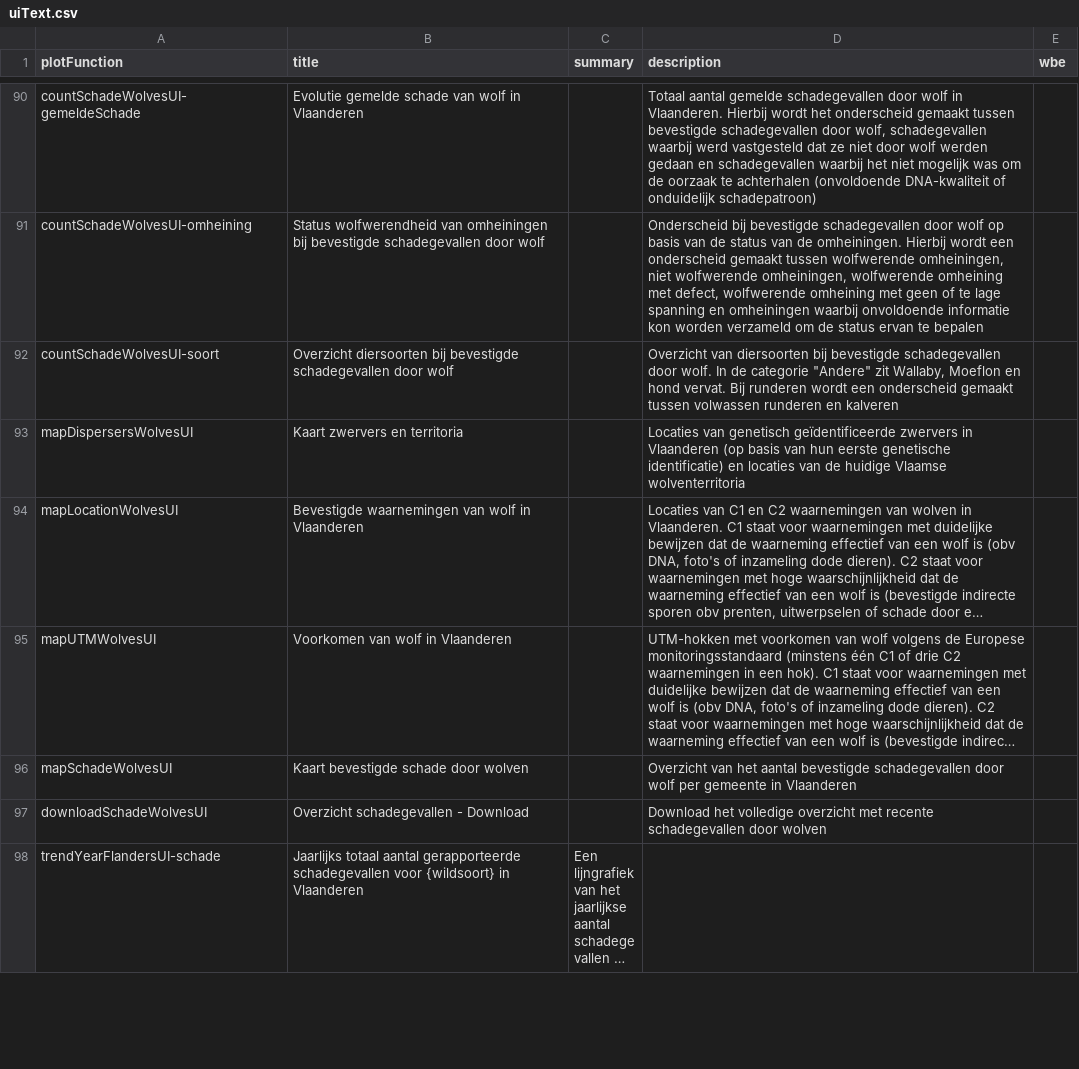
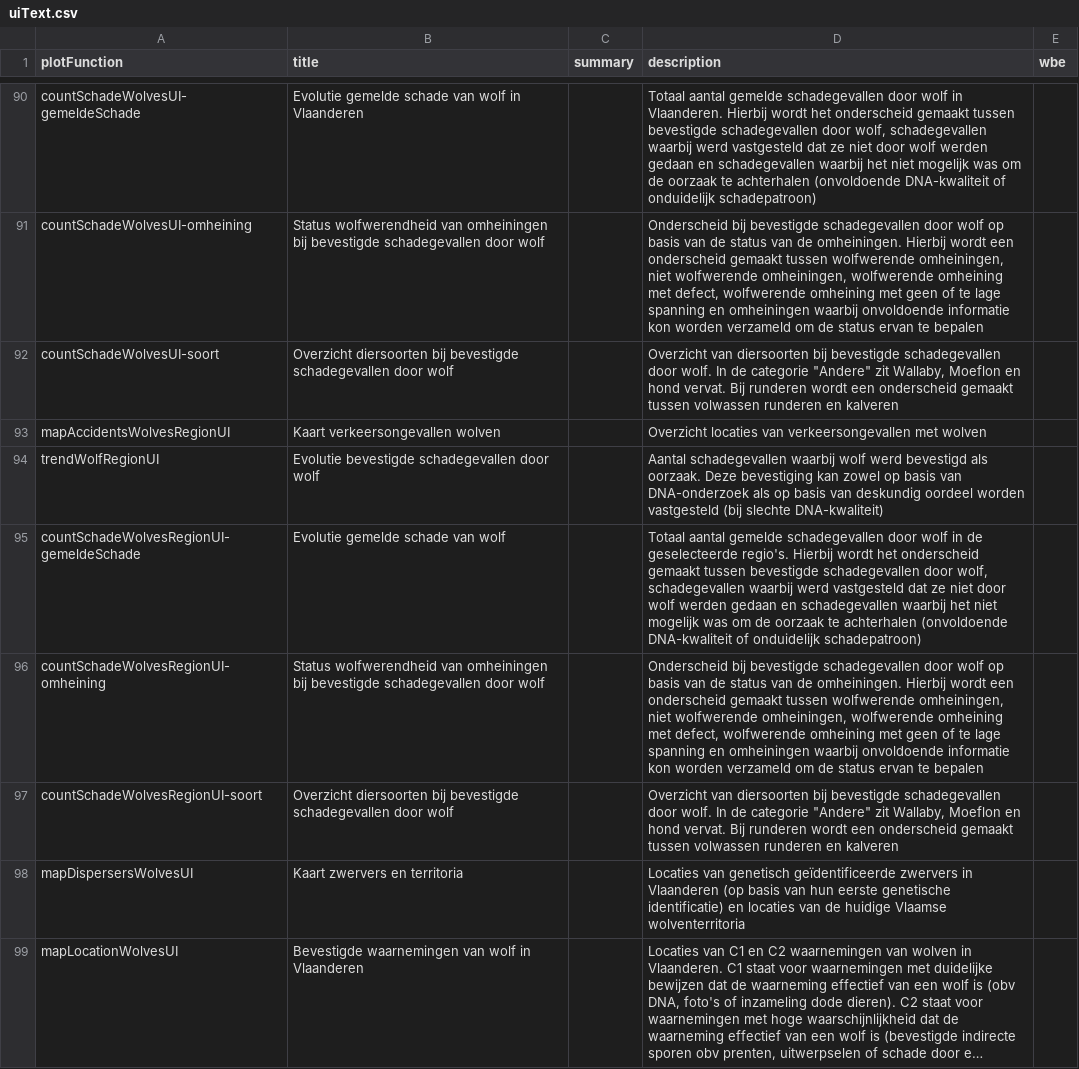
Before and after one commit to inbo/reporting-rshiny-grofwildjacht, a CSV file: reporting-grofwild/inst/extdata/uiText.csv, drawn as a sheet; only a part is shown, gaps mark what is left out; the shorter side is filled out with more unchanged rows; long unchanged cells end in ….

```diff
--- a/reporting-grofwild/inst/extdata/uiText.csv
+++ b/reporting-grofwild/inst/extdata/uiText.csv
@@ -208,2 +208,7 @@
 "countSchadeWolvesUI-soort";"Overzicht diersoorten bij bevestigde schadegevallen door wolf";"";"Overzicht van diersoorten bij bevestigde schadegevallen door wolf. In de categorie ""Andere"" zit Wallaby, Moeflon en hond vervat. Bij runderen wordt een onderscheid gemaakt tussen volwassen runderen en kalveren";""
+"mapAccidentsWolvesRegionUI";"Kaart verkeersongevallen wolven";"";"Overzicht locaties van verkeersongevallen met wolven";""
+"trendWolfRegionUI";"Evolutie bevestigde schadegevallen door wolf";"";"Aantal schadegevallen waarbij wolf werd bevestigd als oorzaak. Deze bevestiging kan zowel op basis van DNA-onderzoek als op basis van deskundig oordeel worden vastgesteld (bij slechte DNA-kwaliteit)";""
+"countSchadeWolvesRegionUI-gemeldeSchade";"Evolutie gemelde schade van wolf";"";"Totaal aantal gemelde schadegevallen door wolf in de geselecteerde regio's. Hierbij wordt het onderscheid gemaakt tussen bevestigde schadegevallen door wolf, schadegevallen waarbij werd vastgesteld dat ze niet door wolf werden gedaan en schadegevallen waarbij het niet mogelijk was om de oorzaak te achterhalen (onvoldoende DNA-kwaliteit of onduidelijk schadepatroon)";""
+"countSchadeWolvesRegionUI-omheining";"Status wolfwerendheid van omheiningen bij bevestigde schadegevallen door wolf";"";"Onderscheid bij bevestigde schadegevallen door wolf op basis van de status van de omheiningen. Hierbij wordt een onderscheid gemaakt tussen wolfwerende omheiningen, niet wolfwerende omheiningen, wolfwerende omheining met defect, wolfwerende omheining met geen of te lage spanning en omheiningen waarbij onvoldoende informatie kon worden verzameld om de status ervan te bepalen";""
+"countSchadeWolvesRegionUI-soort";"Overzicht diersoorten bij bevestigde schadegevallen door wolf";"";"Overzicht van diersoorten bij bevestigde schadegevallen door wolf. In de categorie ""Andere"" zit Wallaby, Moeflon en hond vervat. Bij runderen wordt een onderscheid gemaakt tussen volwassen runderen en kalveren";""
 "mapDispersersWolvesUI";"Kaart zwervers en territoria";"";"Locaties van genetisch geïdentificeerde zwervers in Vlaanderen (op basis van hun eerste genetische identificatie) en locaties van de huidige Vlaamse wolventerritoria";""
```
Also changed, not shown: 2 other files.
